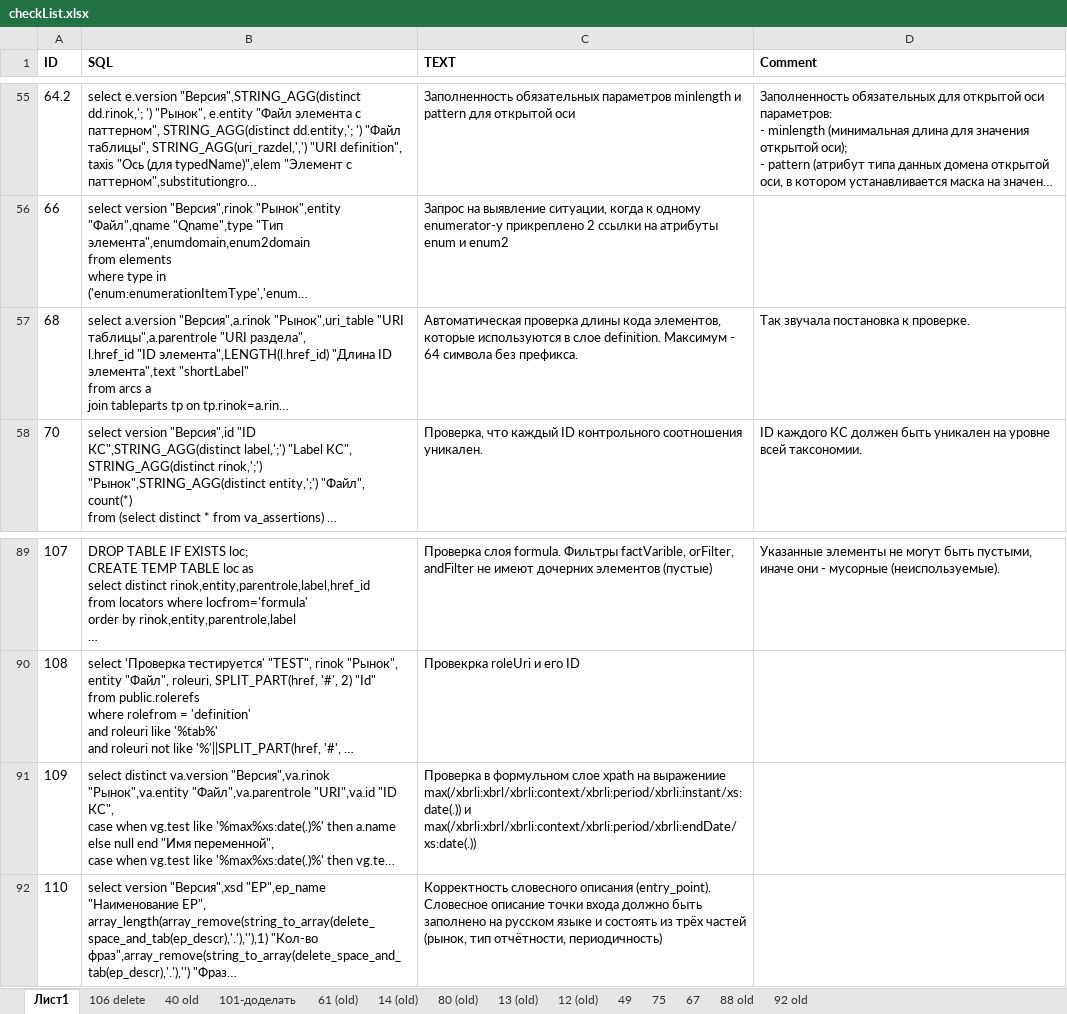
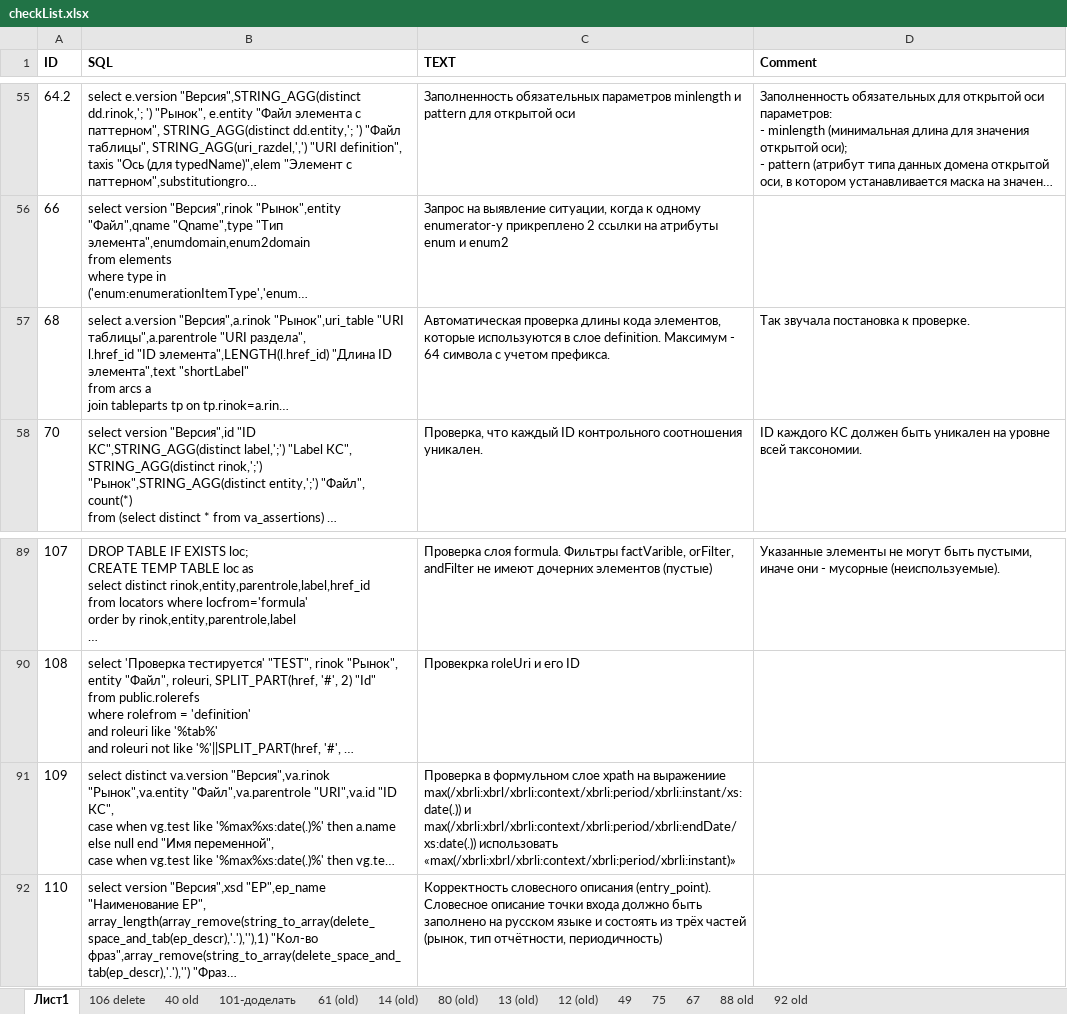
Before and after one commit to TakunNineone/checkList, an Excel workbook: checkList.xlsx, sheet Лист1, drawn as a sheet; only a part is shown, gaps mark what is left out; long unchanged cells end in …; values as stored, in another font and other column widths than the file's, no borders; the diff names each change by its address in the sheet, - before the commit and + after, or states it on an @@ line.

```diff
--- a/checkList.xlsx (sheet Лист1)
+++ b/checkList.xlsx (sheet Лист1)
-C57 (TEXT): …64 символа без префикса.
+C57 (TEXT): …64 символа с учетом префикса.
-C91 (TEXT): …и max(/xbrli:xbrl/xbrli:context/xbrli:period/xbrli:endDate/xs:date(.))
+C91 (TEXT): …и max(/xbrli:xbrl/xbrli:context/xbrli:period/xbrli:endDate/xs:date(.)) использовать «max(/xbrli:xbrl/xbrli:context/xbrli:period/xbrli:instant)»
```
Also changed, not shown: 1 other file.
